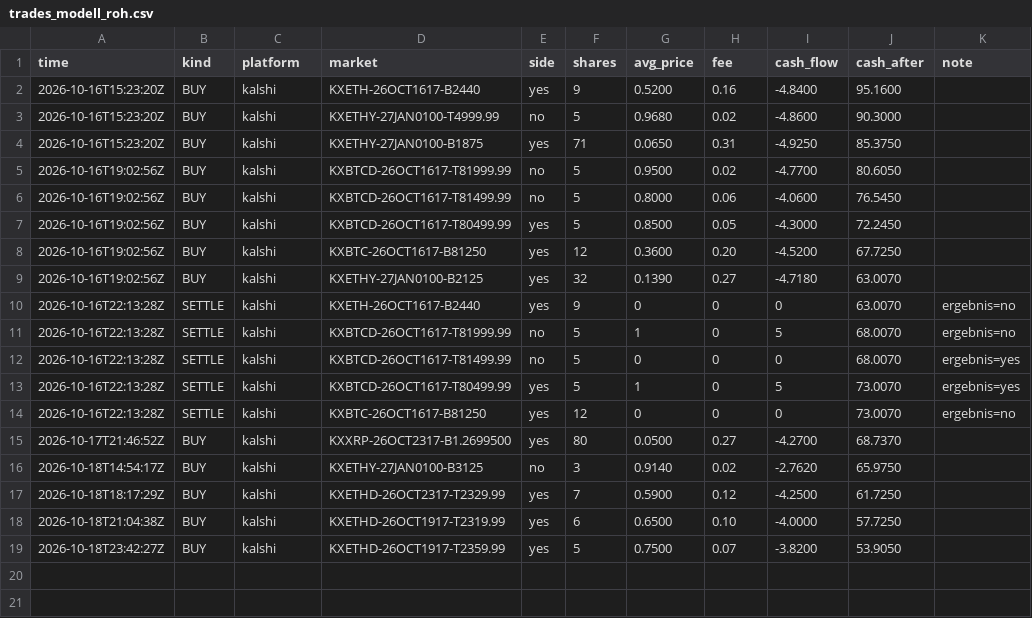
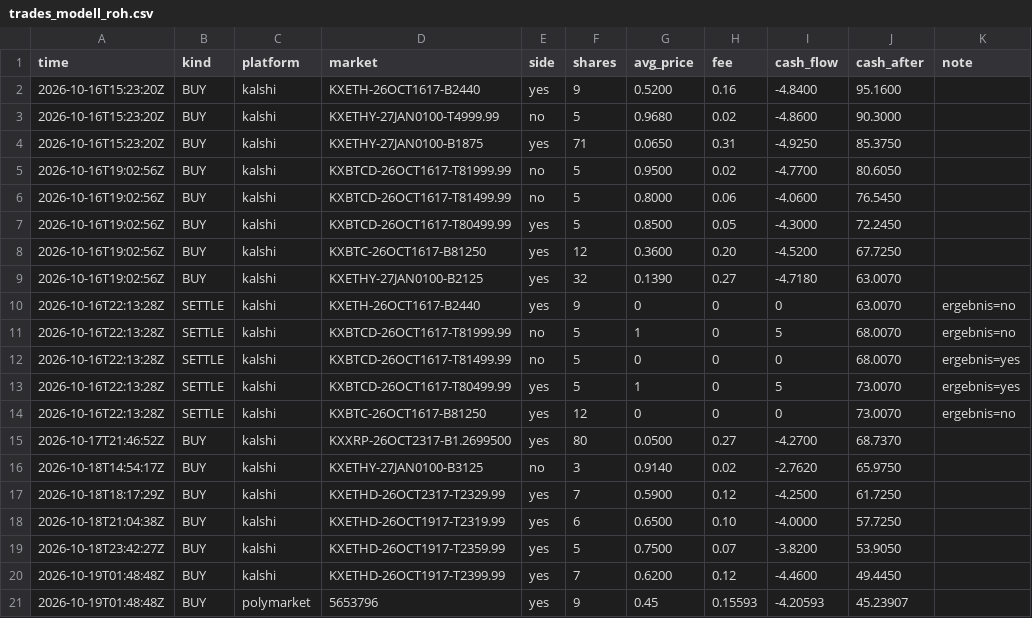
Before and after one commit to rouvenwieland/wahrscheinlichkeits-scanner-public, a CSV file: data/trades_modell_roh.csv, drawn as a sheet; the diff names each change by its address in the sheet, - before the commit and + after, or states it on an @@ line.

```diff
--- a/data/trades_modell_roh.csv
+++ b/data/trades_modell_roh.csv
+row 20: 2026-10-19T01:48:48Z | BUY | kalshi | KXETHD-26OCT1917-T2399.99 | yes | 7 | 0.6200 | 0.12 | -4.4600 | 49.4450
+row 21: 2026-10-19T01:48:48Z | BUY | polymarket | 5653796 | yes | 9 | 0.45 | 0.15593 | -4.20593 | 45.23907
```
Also changed, not shown: data/berichte/verlauf.csv, 8 other files.
